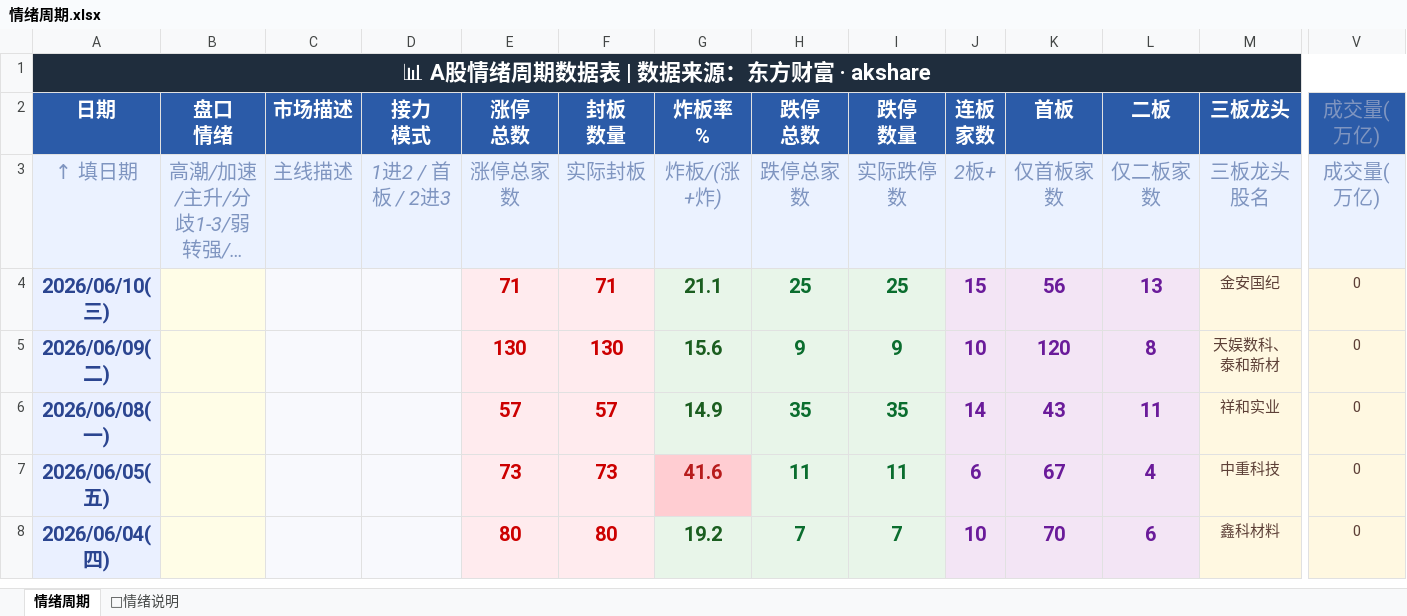
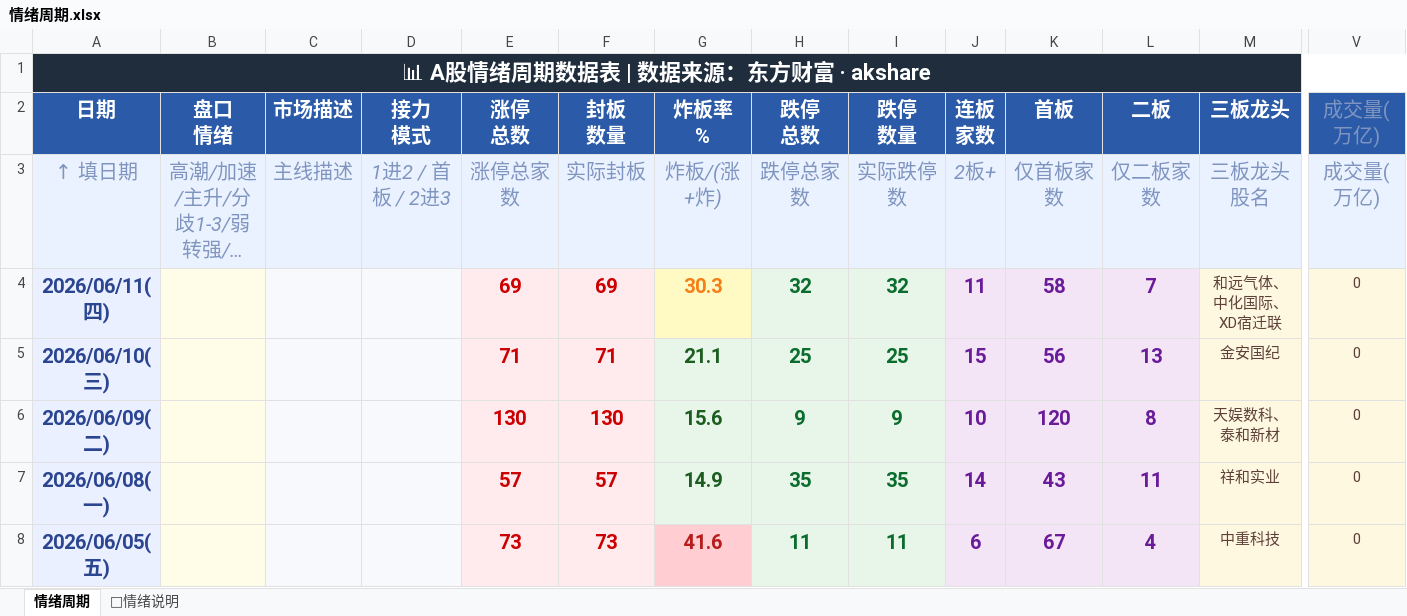
Before and after one commit to Buer97/KHOENIX, an Excel workbook: 情绪周期.xlsx, sheet 情绪周期, drawn as a sheet; only a part is shown, gaps mark what is left out; the shorter side is filled out with more unchanged rows; long unchanged cells end in …; values as stored, in another font and other column widths than the file's, no borders; rows hold the shown columns only; the diff names each change by its address in the sheet, - before the commit and + after, or states it on an @@ line.

```diff
--- a/情绪周期.xlsx (sheet 情绪周期)
+++ b/情绪周期.xlsx (sheet 情绪周期)
+row 4: 2026/06/11(四) |  |  |  | 69 | 69 | 30.3 | 32 | 32 | 11 | 58 | 7 | 和远气体、中化国际、XD宿迁联 | 0
```
